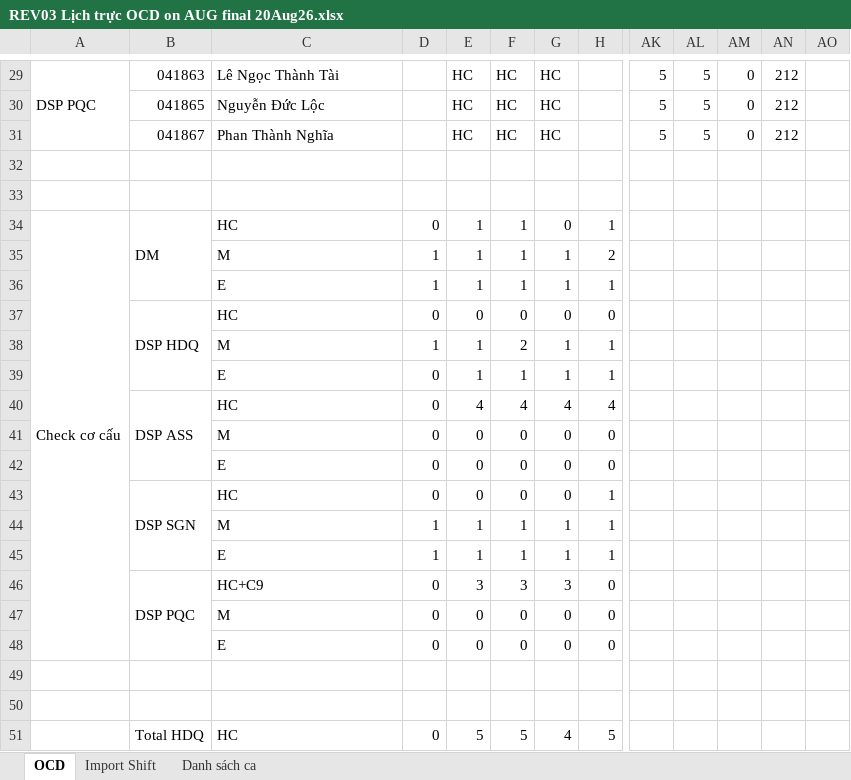
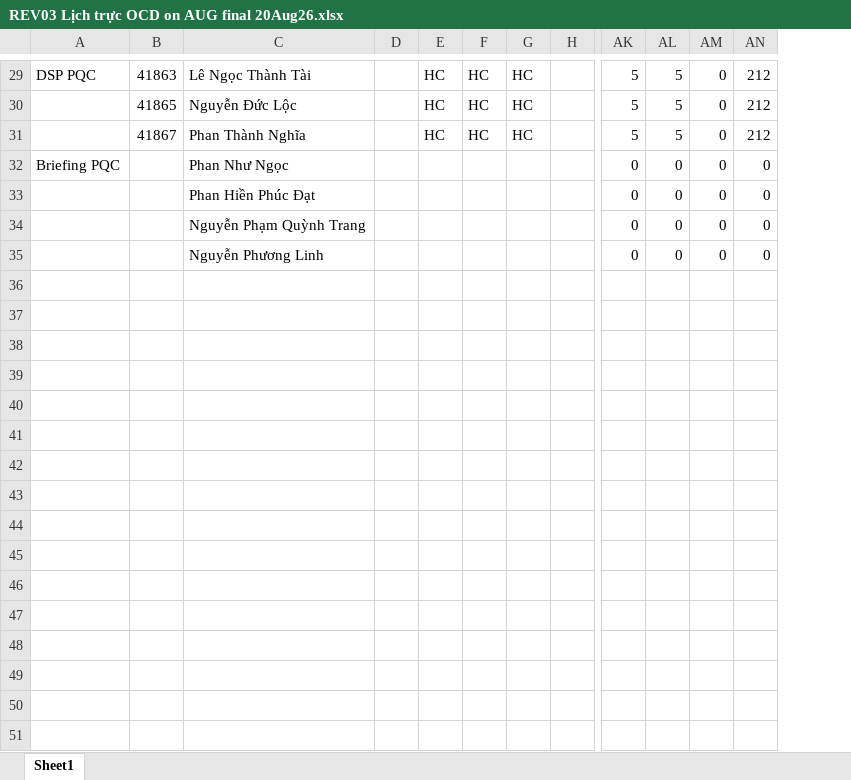
Before and after one commit to dispatchpqc/crewlist-dsp-asst, an Excel workbook: data/2026/08.2026/REV03 Lịch trực OCD on AUG final 20Aug26.xlsx, sheet Sheet1, drawn as a sheet; only a part is shown, gaps mark what is left out; values as stored, in another font and other column widths than the file's, no cell formats; charts and pictures and conditional formats not drawn; removed rows and columns are numbered as before the commit, all else as after; rows hold the shown columns only; the diff covers the shown part only; the diff names each change by its address in the sheet, - before the commit and + after, or states it on an @@ line.

```diff
--- a/data/2026/08.2026/REV03 Lịch trực OCD on AUG final 20Aug26.xlsx (sheet Sheet1)
+++ b/data/2026/08.2026/REV03 Lịch trực OCD on AUG final 20Aug26.xlsx (sheet Sheet1)
-sheet tab: OCD
+sheet tab: Sheet1
-sheet tab: Import Shift
-sheet tab: Danh sách ca
-column B, rows 29-31: 041863 | 041865 | 041867
+column B, rows 29-31: 41863 | 41865 | 41867
-column AO, empty
-A29:A31 merged
-row 32: (empty)
+row 32: Briefing PQC |  | Phan Như Ngọc |  |  |  |  |  | 0 | 0 | 0 | 0
-row 33: (empty)
+row 33:  |  | Phan Hiền Phúc Đạt |  |  |  |  |  | 0 | 0 | 0 | 0
-row 34: Check cơ cấu | DM | HC | 0 | 1 | 1 | 0 | 1
-row 35:  |  | M | 1 | 1 | 1 | 1 | 2
-row 36:  |  | E | 1 | 1 | 1 | 1 | 1
-row 37:  | DSP HDQ | HC | 0 | 0 | 0 | 0 | 0
-row 38:  |  | M | 1 | 1 | 2 | 1 | 1
-row 39:  |  | E | 0 | 1 | 1 | 1 | 1
-row 40:  | DSP ASS | HC | 0 | 4 | 4 | 4 | 4
-row 41:  |  | M | 0 | 0 | 0 | 0 | 0
-row 42:  |  | E | 0 | 0 | 0 | 0 | 0
-row 43:  | DSP SGN | HC | 0 | 0 | 0 | 0 | 1
-row 44:  |  | M | 1 | 1 | 1 | 1 | 1
-row 45:  |  | E | 1 | 1 | 1 | 1 | 1
-row 46:  | DSP PQC | HC+C9 | 0 | 3 | 3 | 3 | 0
-row 47:  |  | M | 0 | 0 | 0 | 0 | 0
-row 48:  |  | E | 0 | 0 | 0 | 0 | 0
-row 34: (empty)
+row 34:  |  | Nguyễn Phạm Quỳnh Trang |  |  |  |  |  | 0 | 0 | 0 | 0
-row 35: (empty)
+row 35:  |  | Nguyễn Phương Linh |  |  |  |  |  | 0 | 0 | 0 | 0
-row 51:  | Total HDQ | HC | 0 | 5 | 5 | 4 | 5
```
Also changed, not shown: 1 added row, 16 removed rows, 26 edited cells and merged cells elsewhere in this sheet, cell formats, formulas that keep their value, charts or pictures.
